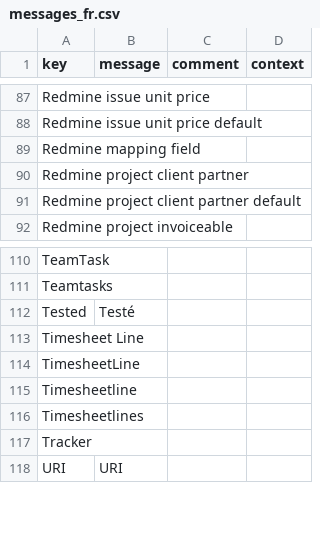
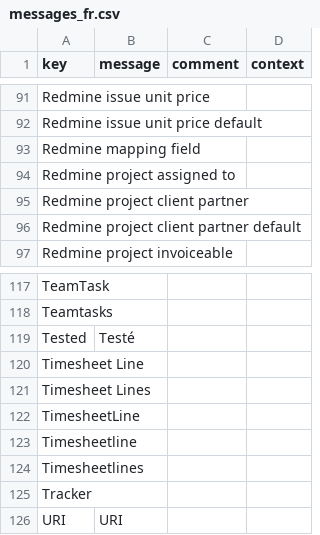
Before and after one commit to axelor/axelor-addons, a CSV file: axelor-redmine/src/main/resources/i18n/messages_fr.csv, drawn as a sheet; only a part is shown, gaps mark what is left out; the diff covers the shown part only.

Commit message:
Feature #24503 INVOICING PROJECT : consolidation of invoicing project

```diff
--- a/axelor-redmine/src/main/resources/i18n/messages_fr.csv
+++ b/axelor-redmine/src/main/resources/i18n/messages_fr.csv
@@ -89,2 +93,3 @@
 "Redmine mapping field",,,
+"Redmine project assigned to",,,
 "Redmine project client partner",,,
@@ -113,2 +120,3 @@
 "Timesheet Line",,,
+"Timesheet Lines",,,
 "TimesheetLine",,,
```
Also changed, not shown: 6 added rows elsewhere in this file, axelor-redmine/src/main/resources/i18n/messages.csv, axelor-redmine/src/main/resources/i18n/messages_en.csv, 6 other files.
